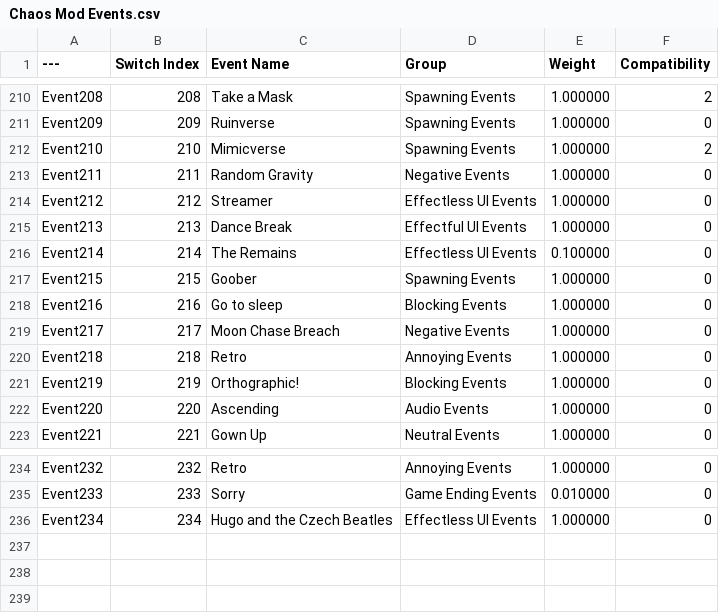
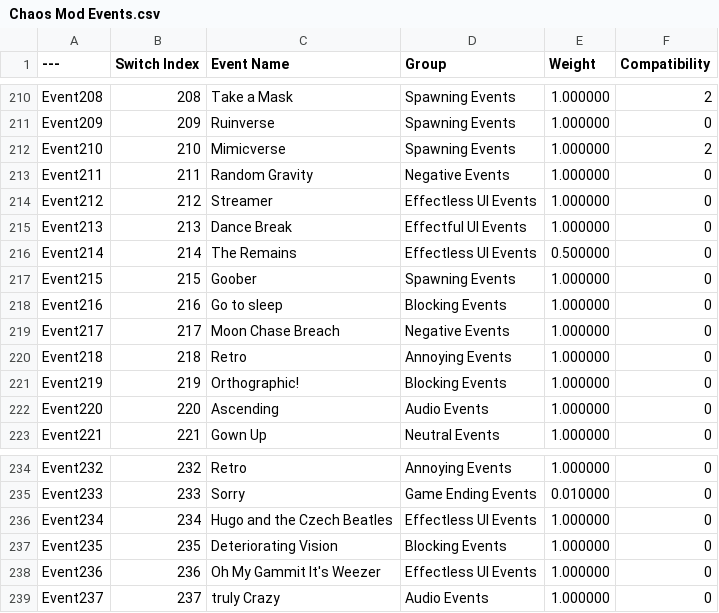
Before and after one commit to Twingamerdudes/Chaos-Mod, a CSV file: Chaos Mod Events.csv, drawn as a sheet; only a part is shown, gaps mark what is left out; the diff names each change by its address in the sheet, - before the commit and + after, or states it on an @@ line.

Commit message:
Crazy bus

```diff
--- a/Chaos Mod Events.csv
+++ b/Chaos Mod Events.csv
-E216 (Weight): 0.100000
+E216 (Weight): 0.500000
+row 237: Event235 | 235 | Deteriorating Vision | Blocking Events | 1.000000 | 0
+row 238: Event236 | 236 | Oh My Gammit It's Weezer | Effectless UI Events | 1.000000 | 0
+row 239: Event237 | 237 | truly Crazy | Audio Events | 1.000000 | 0
```
Also changed, not shown: 17 other files.
